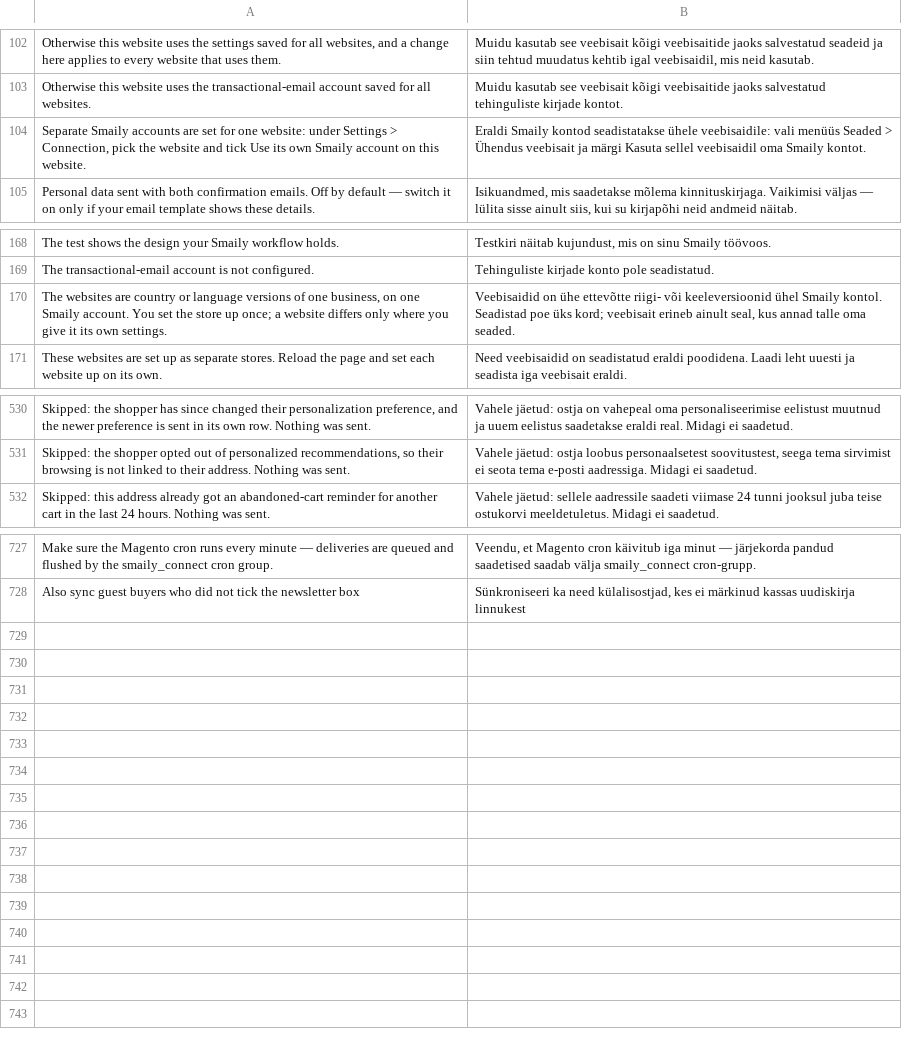
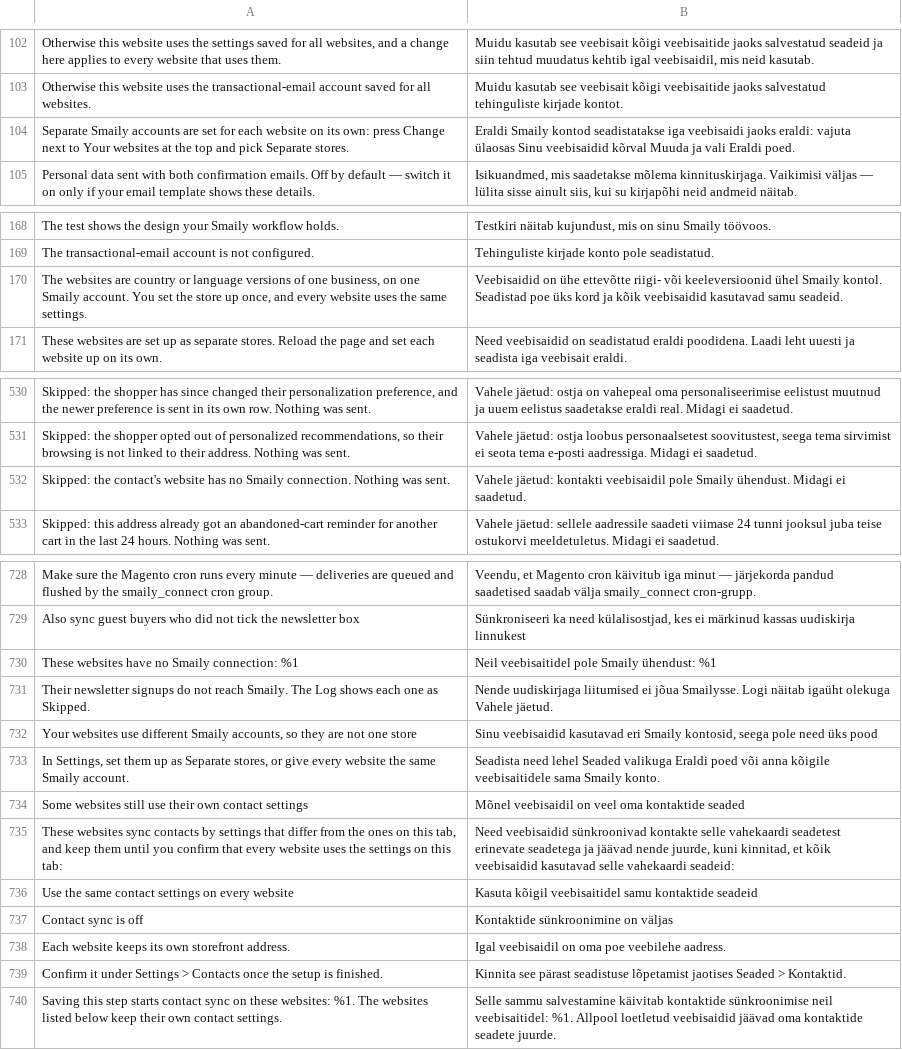
Before and after one commit to sendsmaily/smaily-magento-extension, a CSV file: i18n/et_EE.csv, drawn as a sheet; only a part is shown, gaps mark what is left out.

Commit message:
settings: Share one store's Smaily settings across all its websites (#319)
A store with several websites run as one store on one Smaily account
could hold its Smaily connection, Contacts settings and automations on
one website only: an initial setup on 3.0.0-rc1 to rc12 saved them
there, and no later version moved them. Every other website had no
connection, so its newsletter signups were dropped without a Log row
and its customers got no welcome email, while Settings showed an empty
Connection page for that website and other websites' own values stayed
in effect unseen.

Such a store now shares these settings across all its websites.
Settings shows and saves them once, for all websites, with no website
selector; only the storefront address stays per website. An upgrade
step moves the settings one website alone holds to the settings for all
websites and then lets those win where nothing is lost: a website's own
login goes only with the same API password, compared decrypted in
memory, and automation values the default scope lacks move there only
where the websites agree. A website's own Contacts settings that change
who is synced stay until the merchant confirms them on Settings >
Contacts, for the websites listed there; the setup's Contacts step
lists them too. A contact a website without a connection would have
synced, on any channel, is recorded in the Log as Skipped when its
contact sync would be active, and the Dashboard of one store names such
websites and says when websites use different Smaily accounts.

Part of CON-470

```diff
--- a/i18n/et_EE.csv
+++ b/i18n/et_EE.csv
@@ -103,3 +103,3 @@
 "Otherwise this website uses the transactional-email account saved for all websites.","Muidu kasutab see veebisait kõigi veebisaitide jaoks salvestatud tehinguliste kirjade kontot."
-"Separate Smaily accounts are set for one website: under Settings > Connection, pick the website and tick Use its own Smaily account on this website.","Eraldi Smaily kontod seadistatakse ühele veebisaidile: vali menüüs Seaded > Ühendus veebisait ja märgi Kasuta sellel veebisaidil oma Smaily kontot."
+"Separate Smaily accounts are set for each website on its own: press Change next to Your websites at the top and pick Separate stores.","Eraldi Smaily kontod seadistatakse iga veebisaidi jaoks eraldi: vajuta ülaosas Sinu veebisaidid kõrval Muuda ja vali Eraldi poed."
 "Personal data sent with both confirmation emails. Off by default — switch it on only if your email template shows these details.","Isikuandmed, mis saadetakse mõlema kinnituskirjaga. Vaikimisi väljas — lülita sisse ainult siis, kui su kirjapõhi neid andmeid näitab."
@@ -169,3 +169,3 @@
 "The transactional-email account is not configured.","Tehinguliste kirjade konto pole seadistatud."
-"The websites are country or language versions of one business, on one Smaily account. You set the store up once; a website differs only where you give it its own settings.","Veebisaidid on ühe ettevõtte riigi- või keeleversioonid ühel Smaily kontol. Seadistad poe üks kord; veebisait erineb ainult seal, kus annad talle oma seaded."
+"The websites are country or language versions of one business, on one Smaily account. You set the store up once, and every website uses the same settings.","Veebisaidid on ühe ettevõtte riigi- või keeleversioonid ühel Smaily kontol. Seadistad poe üks kord ja kõik veebisaidid kasutavad samu seadeid."
 "These websites are set up as separate stores. Reload the page and set each website up on its own.","Need veebisaidid on seadistatud eraldi poodidena. Laadi leht uuesti ja seadista iga veebisait eraldi."
@@ -531,2 +531,3 @@
 "Skipped: the shopper opted out of personalized recommendations, so their browsing is not linked to their address. Nothing was sent.","Vahele jäetud: ostja loobus personaalsetest soovitustest, seega tema sirvimist ei seota tema e-posti aadressiga. Midagi ei saadetud."
+"Skipped: the contact's website has no Smaily connection. Nothing was sent.","Vahele jäetud: kontakti veebisaidil pole Smaily ühendust. Midagi ei saadetud."
 "Skipped: this address already got an abandoned-cart reminder for another cart in the last 24 hours. Nothing was sent.","Vahele jäetud: sellele aadressile saadeti viimase 24 tunni jooksul juba teise ostukorvi meeldetuletus. Midagi ei saadetud."
@@ -728 +729,12 @@
 "Also sync guest buyers who did not tick the newsletter box","Sünkroniseeri ka need külalisostjad, kes ei märkinud kassas uudiskirja linnukest"
+"These websites have no Smaily connection: %1","Neil veebisaitidel pole Smaily ühendust: %1"
+"Their newsletter signups do not reach Smaily. The Log shows each one as Skipped.","Nende uudiskirjaga liitumised ei jõua Smailysse. Logi näitab igaüht olekuga Vahele jäetud."
+"Your websites use different Smaily accounts, so they are not one store","Sinu veebisaidid kasutavad eri Smaily kontosid, seega pole need üks pood"
+"In Settings, set them up as Separate stores, or give every website the same Smaily account.","Seadista need lehel Seaded valikuga Eraldi poed või anna kõigile veebisaitidele sama Smaily konto."
+"Some websites still use their own contact settings","Mõnel veebisaidil on veel oma kontaktide seaded"
+"These websites sync contacts by settings that differ from the ones on this tab, and keep them until you confirm that every website uses the settings on this tab:","Need veebisaidid sünkroonivad kontakte selle vahekaardi seadetest erinevate seadetega ja jäävad nende juurde, kuni kinnitad, et kõik veebisaidid kasutavad selle vahekaardi seadeid:"
+"Use the same contact settings on every website","Kasuta kõigil veebisaitidel samu kontaktide seadeid"
+"Contact sync is off","Kontaktide sünkroonimine on väljas"
+"Each website keeps its own storefront address.","Igal veebisaidil on oma poe veebilehe aadress."
+"Confirm it under Settings > Contacts once the setup is finished.","Kinnita see pärast seadistuse lõpetamist jaotises Seaded > Kontaktid."
+"Saving this step starts contact sync on these websites: %1. The websites listed below keep their own contact settings.","Selle sammu salvestamine käivitab kontaktide sünkroonimise neil veebisaitidel: %1. Allpool loetletud veebisaidid jäävad oma kontaktide seadete juurde."
```
Also changed, not shown: i18n/en_US.csv, 51 other files.
